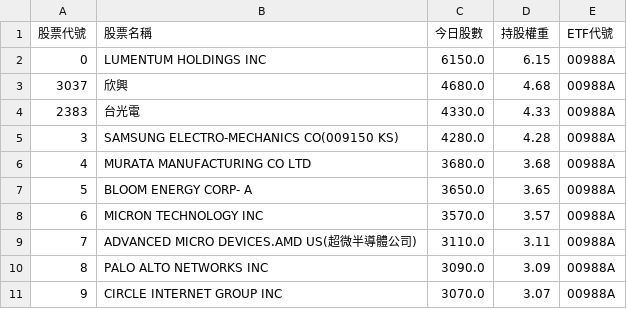
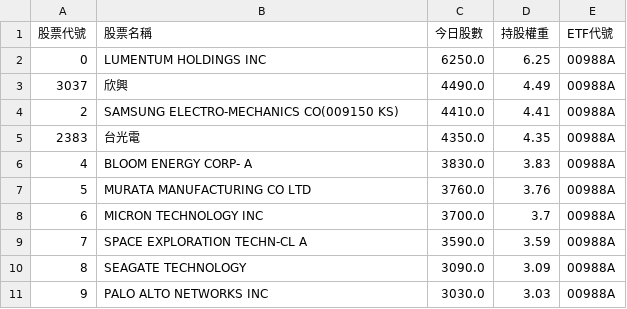
Before and after one commit to caesar263/my-etf-tracker, a CSV file: holdings_00988A.csv, drawn as a sheet.

```diff
--- a/holdings_00988A.csv
+++ b/holdings_00988A.csv
@@ -1,11 +1,11 @@
 股票代號,股票名稱,今日股數,持股權重,ETF代號
-0,LUMENTUM HOLDINGS INC,6150.0,6.15,00988A
-3037,欣興,4680.0,4.68,00988A
-2383,台光電,4330.0,4.33,00988A
-3,SAMSUNG ELECTRO-MECHANICS CO(009150 KS),4280.0,4.28,00988A
-4,MURATA MANUFACTURING CO LTD,3680.0,3.68,00988A
-5,BLOOM ENERGY CORP- A,3650.0,3.65,00988A
-6,MICRON TECHNOLOGY INC,3570.0,3.57,00988A
-7,ADVANCED MICRO DEVICES.AMD US(超微半導體公司),3110.0,3.11,00988A
-8,PALO ALTO NETWORKS INC,3090.0,3.09,00988A
-9,CIRCLE INTERNET GROUP INC,3070.0,3.07,00988A
+0,LUMENTUM HOLDINGS INC,6250.0,6.25,00988A
+3037,欣興,4490.0,4.49,00988A
+2,SAMSUNG ELECTRO-MECHANICS CO(009150 KS),4410.0,4.41,00988A
+2383,台光電,4350.0,4.35,00988A
+4,BLOOM ENERGY CORP- A,3830.0,3.83,00988A
+5,MURATA MANUFACTURING CO LTD,3760.0,3.76,00988A
+6,MICRON TECHNOLOGY INC,3700.0,3.7,00988A
+7,SPACE EXPLORATION TECHN-CL A,3590.0,3.59,00988A
+8,SEAGATE TECHNOLOGY,3090.0,3.09,00988A
+9,PALO ALTO NETWORKS INC,3030.0,3.03,00988A
```
Also changed, not shown: final_analysis.csv, holdings_00981A.csv, 14 other files.
